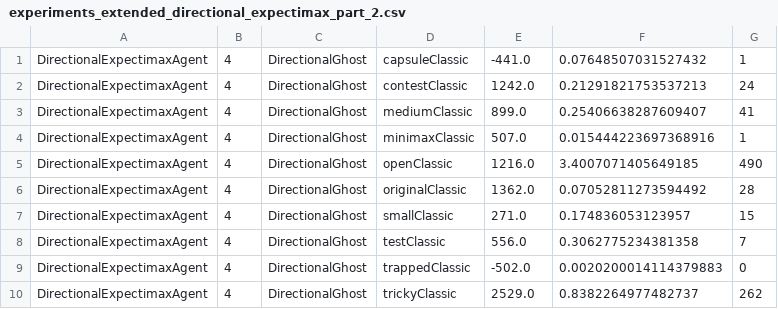
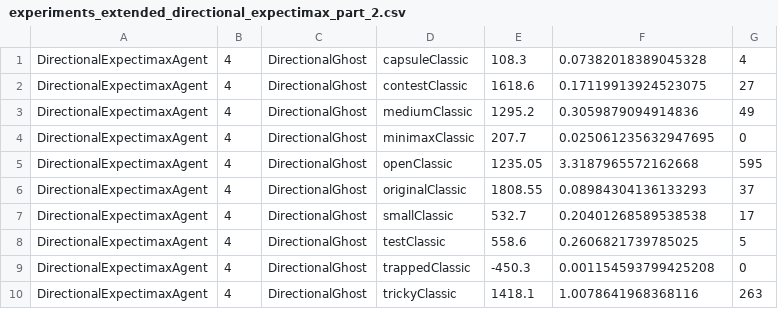
Before and after one commit to ybettan/AI, a CSV file: hw2/data_files/experiments_extended_directional_expectimax_part_2.csv, drawn as a sheet.

```diff
--- a/hw2/data_files/experiments_extended_directional_expectimax_part_2.csv
+++ b/hw2/data_files/experiments_extended_directional_expectimax_part_2.csv
@@ -1,10 +1,10 @@
-DirectionalExpectimaxAgent,4,DirectionalGhost,capsuleClassic,-441.0,0.07648507031527432,1
-DirectionalExpectimaxAgent,4,DirectionalGhost,contestClassic,1242.0,0.21291821753537213,24
-DirectionalExpectimaxAgent,4,DirectionalGhost,mediumClassic,899.0,0.25406638287609407,41
-DirectionalExpectimaxAgent,4,DirectionalGhost,minimaxClassic,507.0,0.015444223697368916,1
-DirectionalExpectimaxAgent,4,DirectionalGhost,openClassic,1216.0,3.4007071405649185,490
-DirectionalExpectimaxAgent,4,DirectionalGhost,originalClassic,1362.0,0.07052811273594492,28
-DirectionalExpectimaxAgent,4,DirectionalGhost,smallClassic,271.0,0.174836053123957,15
-DirectionalExpectimaxAgent,4,DirectionalGhost,testClassic,556.0,0.3062775234381358,7
-DirectionalExpectimaxAgent,4,DirectionalGhost,trappedClassic,-502.0,0.0020200014114379883,0
-DirectionalExpectimaxAgent,4,DirectionalGhost,trickyClassic,2529.0,0.8382264977482737,262
+DirectionalExpectimaxAgent,4,DirectionalGhost,capsuleClassic,108.3,0.07382018389045328,4
+DirectionalExpectimaxAgent,4,DirectionalGhost,contestClassic,1618.6,0.17119913924523075,27
+DirectionalExpectimaxAgent,4,DirectionalGhost,mediumClassic,1295.2,0.3059879094914836,49
+DirectionalExpectimaxAgent,4,DirectionalGhost,minimaxClassic,207.7,0.025061235632947695,0
+DirectionalExpectimaxAgent,4,DirectionalGhost,openClassic,1235.05,3.3187965572162668,595
+DirectionalExpectimaxAgent,4,DirectionalGhost,originalClassic,1808.55,0.08984304136133293,37
+DirectionalExpectimaxAgent,4,DirectionalGhost,smallClassic,532.7,0.20401268589538538,17
+DirectionalExpectimaxAgent,4,DirectionalGhost,testClassic,558.6,0.2606821739785025,5
+DirectionalExpectimaxAgent,4,DirectionalGhost,trappedClassic,-450.3,0.001154593799425208,0
+DirectionalExpectimaxAgent,4,DirectionalGhost,trickyClassic,1418.1,1.0078641968368116,263
```
Also changed, not shown: hw2/data_files/experiments_extended.csv, hw2/data_files/experiments_extended_alpha_beta.csv, 5 other files.
